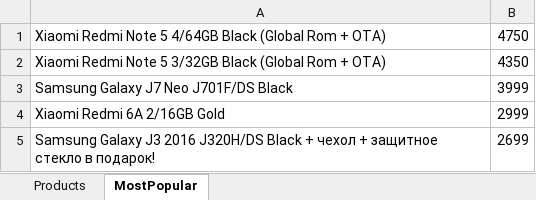
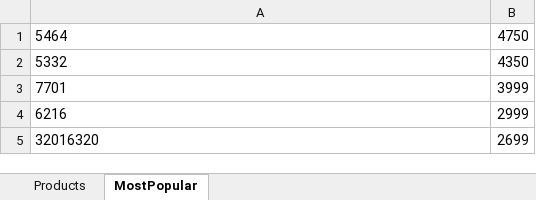
Before and after one commit to Yasuslik/selenide-test, an Excel workbook: workbook.xlsx, sheet MostPopular, drawn as a sheet; values as stored, in another font and other column widths than the file's, no borders; the diff names each change by its address in the sheet, - before the commit and + after, or states it on an @@ line.

```diff
--- a/workbook.xlsx (sheet MostPopular)
+++ b/workbook.xlsx (sheet MostPopular)
-A1: Xiaomi Redmi Note 5 4/64GB Black (Global Rom + OTA)
+A1: 5464
-A2: Xiaomi Redmi Note 5 3/32GB Black (Global Rom + OTA)
+A2: 5332
-A3: Samsung Galaxy J7 Neo J701F/DS Black
+A3: 7701
-A4: Xiaomi Redmi 6A 2/16GB Gold
+A4: 6216
-A5: Samsung Galaxy J3 2016 J320H/DS Black + чехол + защитное стекло в подарок!
+A5: 32016320
```
Also changed, not shown: sheet Products, 2 other files.
